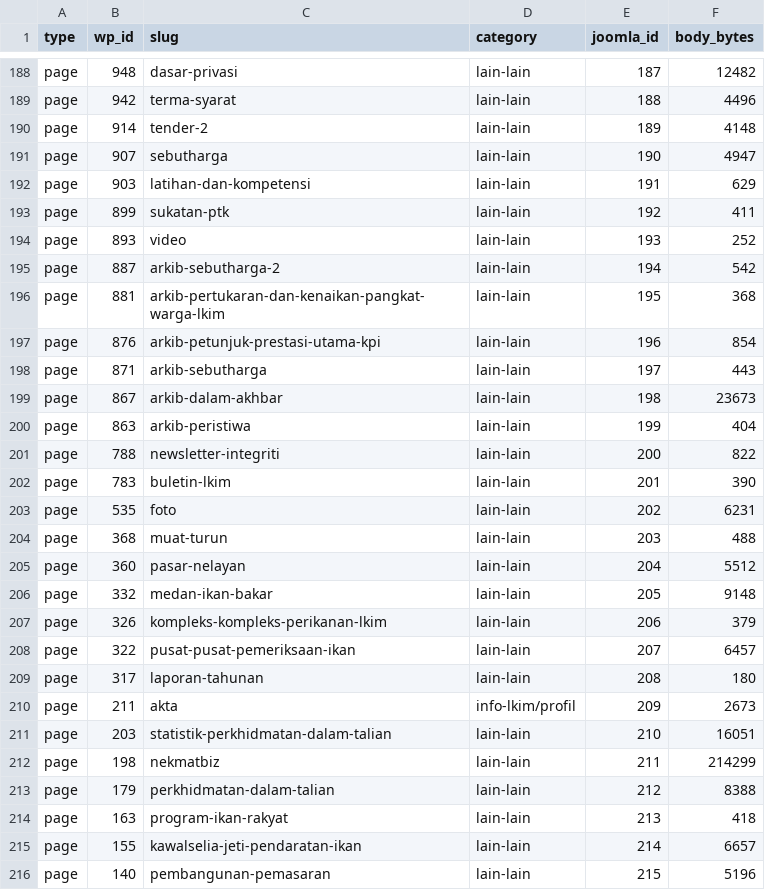
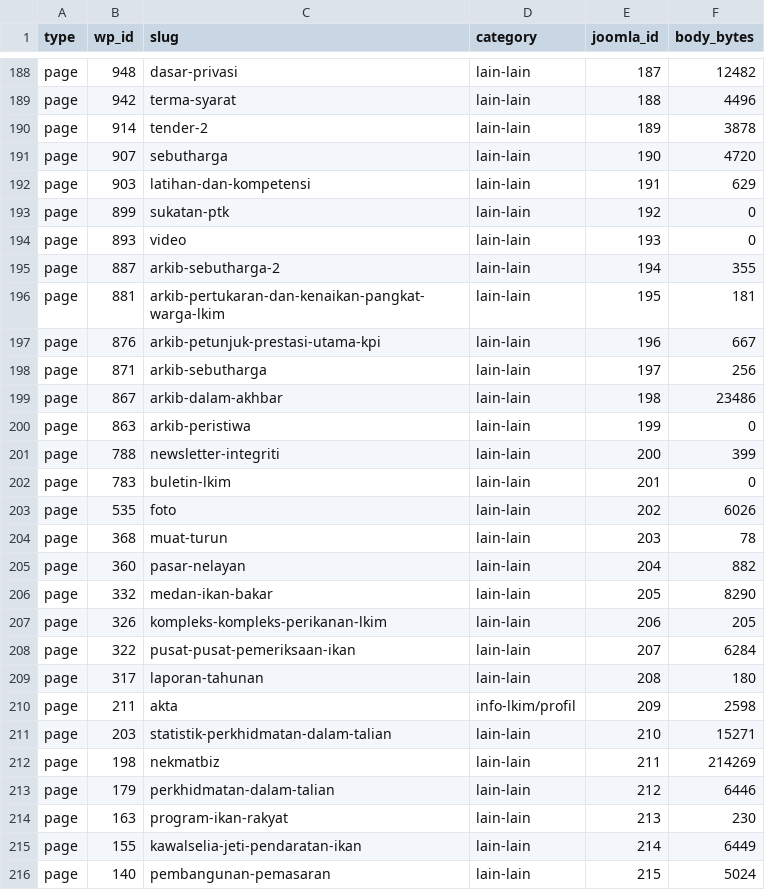
Before and after one commit to yutaka83/aidantech-website, a CSV file: portal-lkim-migration/reports/migration-summary-ms.csv, drawn as a sheet; only a part is shown, gaps mark what is left out; the diff covers the shown part only.

```diff
--- a/portal-lkim-migration/reports/migration-summary-ms.csv
+++ b/portal-lkim-migration/reports/migration-summary-ms.csv
@@ -189,28 +189,28 @@ page,948,dasar-privasi,lain-lain,187,12482
 page,942,terma-syarat,lain-lain,188,4496
-page,914,tender-2,lain-lain,189,4148
-page,907,sebutharga,lain-lain,190,4947
+page,914,tender-2,lain-lain,189,3878
+page,907,sebutharga,lain-lain,190,4720
 page,903,latihan-dan-kompetensi,lain-lain,191,629
-page,899,sukatan-ptk,lain-lain,192,411
-page,893,video,lain-lain,193,252
-page,887,arkib-sebutharga-2,lain-lain,194,542
-page,881,arkib-pertukaran-dan-kenaikan-pangkat-warga-lkim,lain-lain,195,368
-page,876,arkib-petunjuk-prestasi-utama-kpi,lain-lain,196,854
-page,871,arkib-sebutharga,lain-lain,197,443
-page,867,arkib-dalam-akhbar,lain-lain,198,23673
-page,863,arkib-peristiwa,lain-lain,199,404
-page,788,newsletter-integriti,lain-lain,200,822
-page,783,buletin-lkim,lain-lain,201,390
-page,535,foto,lain-lain,202,6231
-page,368,muat-turun,lain-lain,203,488
-page,360,pasar-nelayan,lain-lain,204,5512
-page,332,medan-ikan-bakar,lain-lain,205,9148
-page,326,kompleks-kompleks-perikanan-lkim,lain-lain,206,379
-page,322,pusat-pusat-pemeriksaan-ikan,lain-lain,207,6457
+page,899,sukatan-ptk,lain-lain,192,0
+page,893,video,lain-lain,193,0
+page,887,arkib-sebutharga-2,lain-lain,194,355
+page,881,arkib-pertukaran-dan-kenaikan-pangkat-warga-lkim,lain-lain,195,181
+page,876,arkib-petunjuk-prestasi-utama-kpi,lain-lain,196,667
+page,871,arkib-sebutharga,lain-lain,197,256
+page,867,arkib-dalam-akhbar,lain-lain,198,23486
+page,863,arkib-peristiwa,lain-lain,199,0
+page,788,newsletter-integriti,lain-lain,200,399
+page,783,buletin-lkim,lain-lain,201,0
+page,535,foto,lain-lain,202,6026
+page,368,muat-turun,lain-lain,203,78
+page,360,pasar-nelayan,lain-lain,204,882
+page,332,medan-ikan-bakar,lain-lain,205,8290
+page,326,kompleks-kompleks-perikanan-lkim,lain-lain,206,205
+page,322,pusat-pusat-pemeriksaan-ikan,lain-lain,207,6284
 page,317,laporan-tahunan,lain-lain,208,180
-page,211,akta,info-lkim/profil,209,2673
-page,203,statistik-perkhidmatan-dalam-talian,lain-lain,210,16051
-page,198,nekmatbiz,lain-lain,211,214299
-page,179,perkhidmatan-dalam-talian,lain-lain,212,8388
-page,163,program-ikan-rakyat,lain-lain,213,418
-page,155,kawalselia-jeti-pendaratan-ikan,lain-lain,214,6657
-page,140,pembangunan-pemasaran,lain-lain,215,5196
+page,211,akta,info-lkim/profil,209,2598
+page,203,statistik-perkhidmatan-dalam-talian,lain-lain,210,15271
+page,198,nekmatbiz,lain-lain,211,214269
+page,179,perkhidmatan-dalam-talian,lain-lain,212,6446
+page,163,program-ikan-rakyat,lain-lain,213,230
+page,155,kawalselia-jeti-pendaratan-ikan,lain-lain,214,6449
+page,140,pembangunan-pemasaran,lain-lain,215,5024
```
Also changed, not shown: 49 edited cells elsewhere in this file, portal-lkim-migration/reports/import-unresolved-links-en.csv, portal-lkim-migration/reports/migration-summary-en.csv, 8 other files.
